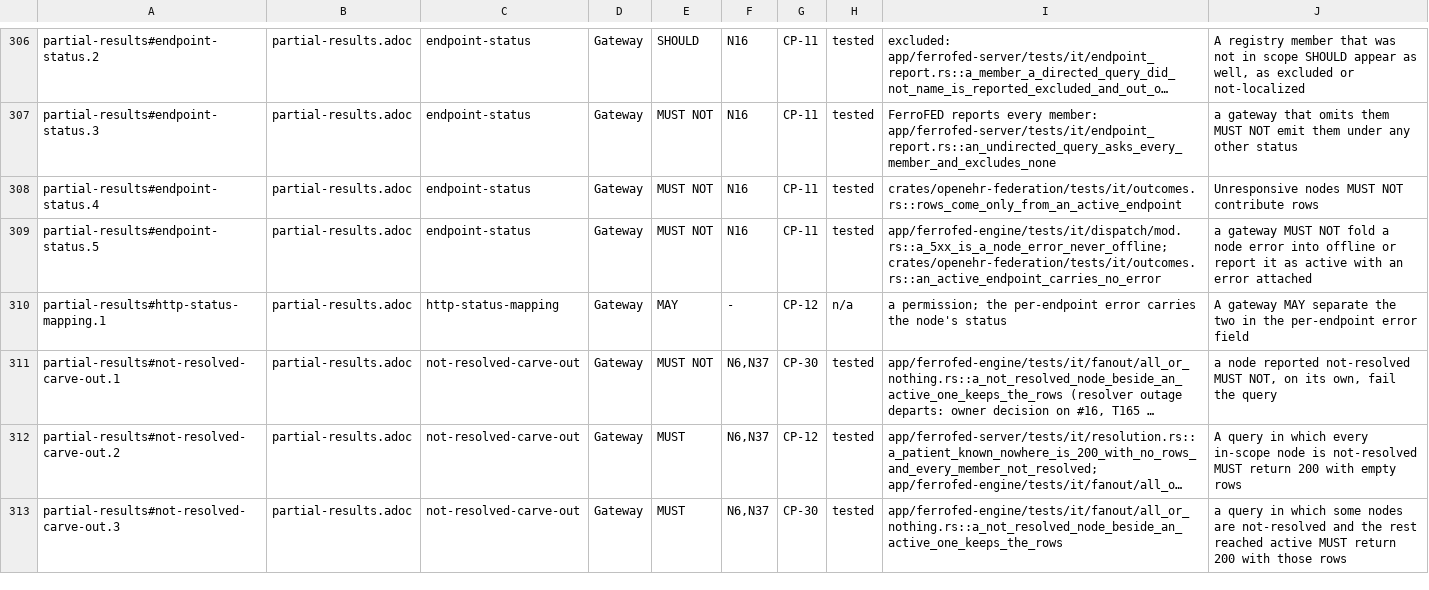
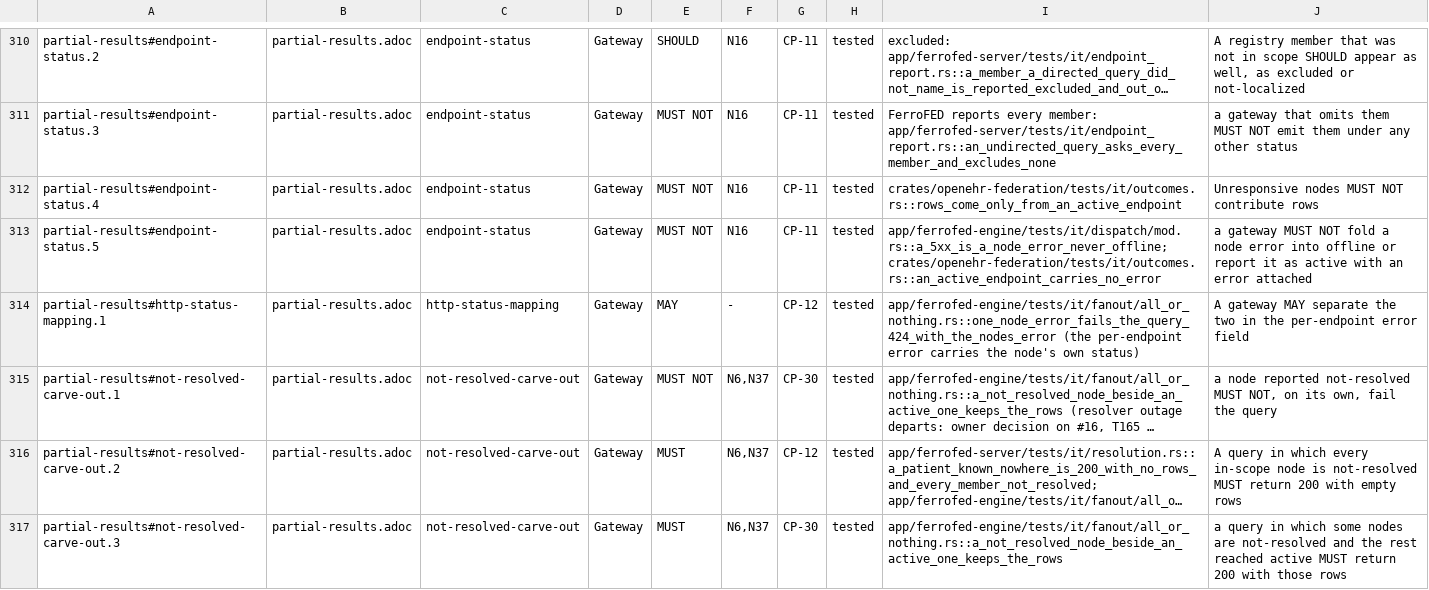
Before and after one commit to FerroHEALTH/FerroFED, a TSV file: conformance/obligations.tsv, drawn as a sheet; only a part is shown, gaps mark what is left out; long unchanged cells end in …; addresses are those after the commit; the diff covers the shown part only; the diff names each change by its address in the sheet, - before the commit and + after, or states it on an @@ line.

Commit message:
docs(conformance): hold obligations.tsv to its status vocabulary (#2046)
The n/a status now means a statement addressed to a Client or an Editor,
and the guard refuses it on a Gateway, Node or Operator row. The fifteen
rows that carried it are rescored: six Gateway rows tested, with a new
test that every endpoint names its registry base URL in meta, five
deferred with the decision cited, and four given to the member nodes or
the operator. Decision A31 records the re-decision that the cursor and
asynchronous queries stay not built.

```diff
--- a/conformance/obligations.tsv
+++ b/conformance/obligations.tsv
-H314: n/a
+H314: tested
-I314: a permission; the per-endpoint error carries the node's status
+I314: app/ferrofed-engine/tests/it/fanout/all_or_nothing.rs::one_node_error_fails_the_query_424_with_the_nodes_error (the per-endpoint error carries the node's own status)
```
Also changed, not shown: 4 added rows and 30 edited cells elsewhere in this file, 6 other files.
